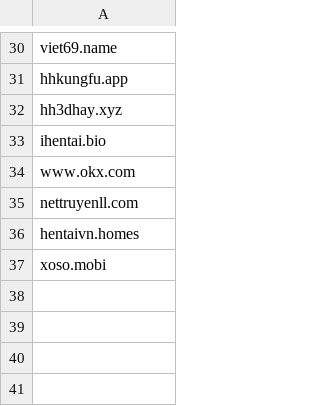
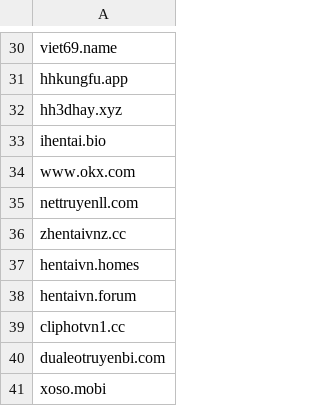
Before and after one commit to FlashStartDNS/dian, a CSV file: a-w-list.csv, drawn as a sheet; only a part is shown, gaps mark what is left out; the diff names each change by its address in the sheet, - before the commit and + after, or states it on an @@ line.

Commit message:
Update a-w-list.csv

```diff
--- a/a-w-list.csv
+++ b/a-w-list.csv
+row 36: zhentaivnz.cc
+row 38: hentaivn.forum
+row 39: cliphotvn1.cc
+row 40: dualeotruyenbi.com
```
